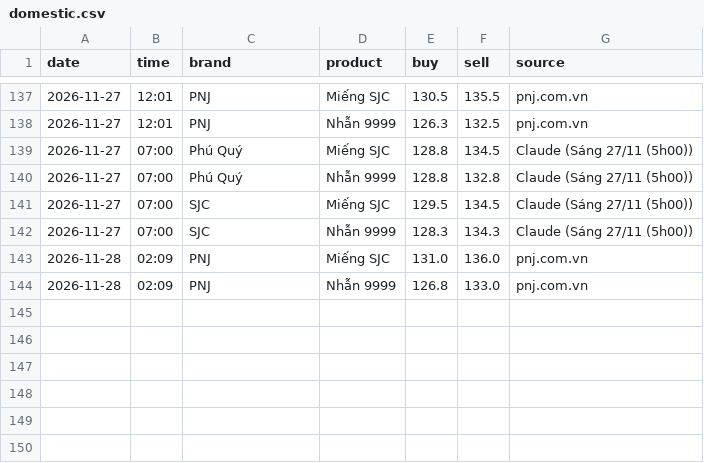
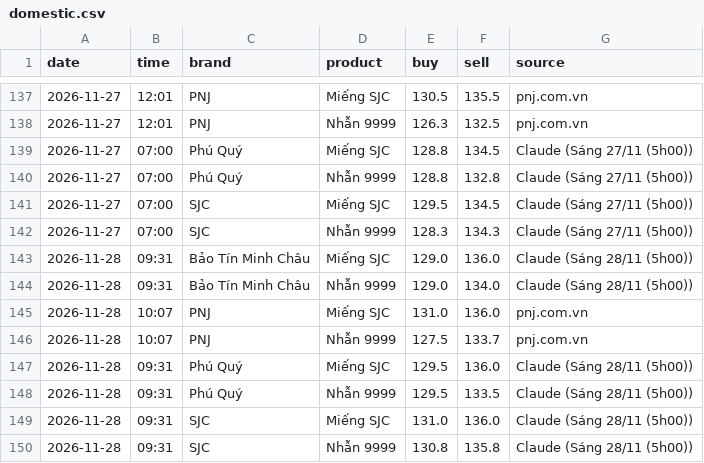
Before and after one commit to nguyenvanchi-cmd/vang-dashboard, a CSV file: data/domestic.csv, drawn as a sheet; only a part is shown, gaps mark what is left out.

```diff
--- a/data/domestic.csv
+++ b/data/domestic.csv
@@ -142,3 +142,9 @@ date,time,brand,product,buy,sell,source
 2026-11-27,07:00,SJC,Nhẫn 9999,128.3,134.3,Claude (Sáng 27/11 (5h00))
-2026-11-28,02:09,PNJ,Miếng SJC,131.0,136.0,pnj.com.vn
-2026-11-28,02:09,PNJ,Nhẫn 9999,126.8,133.0,pnj.com.vn
+2026-11-28,09:31,Bảo Tín Minh Châu,Miếng SJC,129.0,136.0,Claude (Sáng 28/11 (5h00))
+2026-11-28,09:31,Bảo Tín Minh Châu,Nhẫn 9999,129.0,134.0,Claude (Sáng 28/11 (5h00))
+2026-11-28,10:07,PNJ,Miếng SJC,131.0,136.0,pnj.com.vn
+2026-11-28,10:07,PNJ,Nhẫn 9999,127.5,133.7,pnj.com.vn
+2026-11-28,09:31,Phú Quý,Miếng SJC,129.5,136.0,Claude (Sáng 28/11 (5h00))
+2026-11-28,09:31,Phú Quý,Nhẫn 9999,129.5,133.5,Claude (Sáng 28/11 (5h00))
+2026-11-28,09:31,SJC,Miếng SJC,131.0,136.0,Claude (Sáng 28/11 (5h00))
+2026-11-28,09:31,SJC,Nhẫn 9999,130.8,135.8,Claude (Sáng 28/11 (5h00))
```
Also changed, not shown: data/xauusd_daily.csv, site/data/xauusd_daily.csv, 9 other files.
